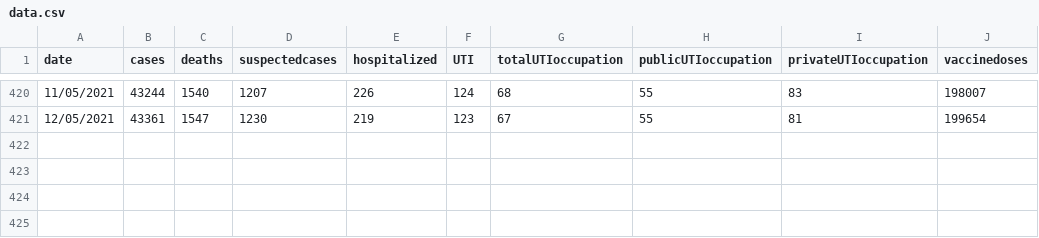
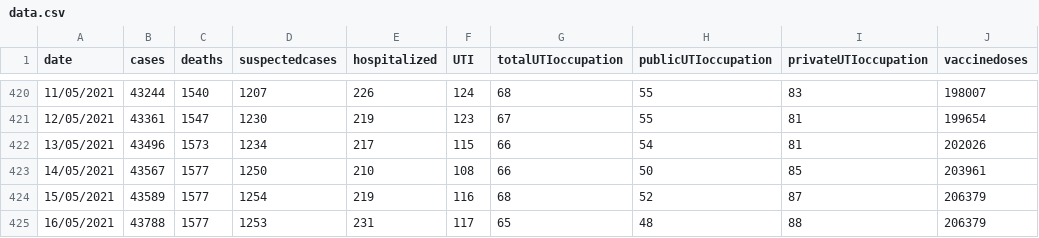
Before and after one commit to jmsvaz/covidsantos, a CSV file: data/data.csv, drawn as a sheet; only a part is shown, gaps mark what is left out.

Commit message:
updated data.csv and graphs until 2021-05-16

```diff
--- a/data/data.csv
+++ b/data/data.csv
@@ -421 +421,5 @@ date,cases,deaths,suspectedcases,hospitalized,UTI,totalUTIoccupation,publicUTIoc
 12/05/2021,43361,1547,1230,219,123,67,55,81,199654
+13/05/2021,43496,1573,1234,217,115,66,54,81,202026
+14/05/2021,43567,1577,1250,210,108,66,50,85,203961
+15/05/2021,43589,1577,1254,219,116,68,52,87,206379
+16/05/2021,43788,1577,1253,231,117,65,48,88,206379
```
Also changed, not shown: 11 other files.
